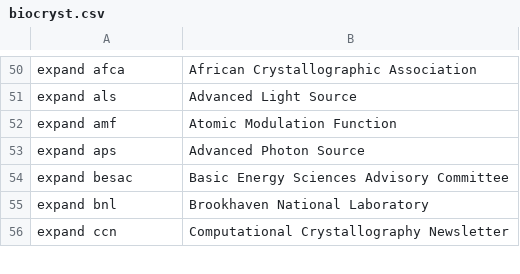
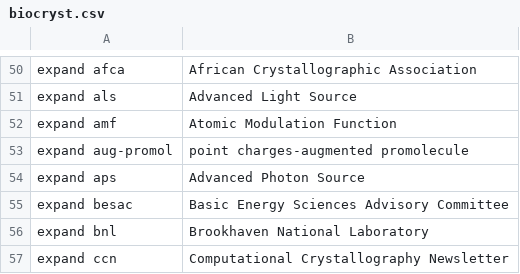
Before and after one commit to MooersLab/biological-crystallography-voice-in, a CSV file: biocryst.csv, drawn as a sheet; only a part is shown, gaps mark what is left out.

Commit message:
Update biocryst.csv

```diff
--- a/biocryst.csv
+++ b/biocryst.csv
@@ -52,2 +52,3 @@ expand als,Advanced Light Source
 expand amf,Atomic Modulation Function
+expand aug-promol,point charges-augmented promolecule
 expand aps,Advanced Photon Source
```
